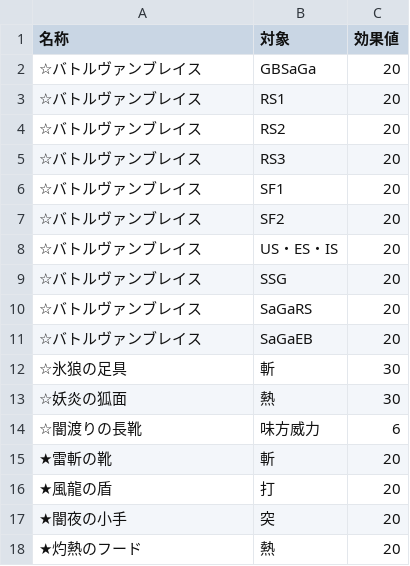
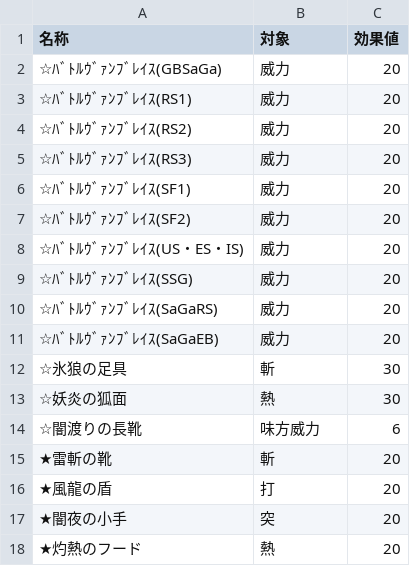
Before and after one commit to JESSY-RS/web-rs-tools, a CSV file: data/armor-sub-ability.csv, drawn as a sheet; only a part is shown.

```diff
--- a/data/armor-sub-ability.csv
+++ b/data/armor-sub-ability.csv
@@ -1,12 +1,12 @@
 名称,対象,効果値
-☆バトルヴァンブレイス,GBSaGa,20
-☆バトルヴァンブレイス,RS1,20
-☆バトルヴァンブレイス,RS2,20
-☆バトルヴァンブレイス,RS3,20
-☆バトルヴァンブレイス,SF1,20
-☆バトルヴァンブレイス,SF2,20
-☆バトルヴァンブレイス,US・ES・IS,20
-☆バトルヴァンブレイス,SSG,20
-☆バトルヴァンブレイス,SaGaRS,20
-☆バトルヴァンブレイス,SaGaEB,20
+☆ﾊﾞﾄﾙｳﾞｧﾝﾌﾞﾚｲｽ(GBSaGa),威力,20
+☆ﾊﾞﾄﾙｳﾞｧﾝﾌﾞﾚｲｽ(RS1),威力,20
+☆ﾊﾞﾄﾙｳﾞｧﾝﾌﾞﾚｲｽ(RS2),威力,20
+☆ﾊﾞﾄﾙｳﾞｧﾝﾌﾞﾚｲｽ(RS3),威力,20
+☆ﾊﾞﾄﾙｳﾞｧﾝﾌﾞﾚｲｽ(SF1),威力,20
+☆ﾊﾞﾄﾙｳﾞｧﾝﾌﾞﾚｲｽ(SF2),威力,20
+☆ﾊﾞﾄﾙｳﾞｧﾝﾌﾞﾚｲｽ(US・ES・IS),威力,20
+☆ﾊﾞﾄﾙｳﾞｧﾝﾌﾞﾚｲｽ(SSG),威力,20
+☆ﾊﾞﾄﾙｳﾞｧﾝﾌﾞﾚｲｽ(SaGaRS),威力,20
+☆ﾊﾞﾄﾙｳﾞｧﾝﾌﾞﾚｲｽ(SaGaEB),威力,20
 ☆氷狼の足具,斬,30
```
Also changed, not shown: data/ability.csv, data/armor-main-ability.csv, 3 other files.
